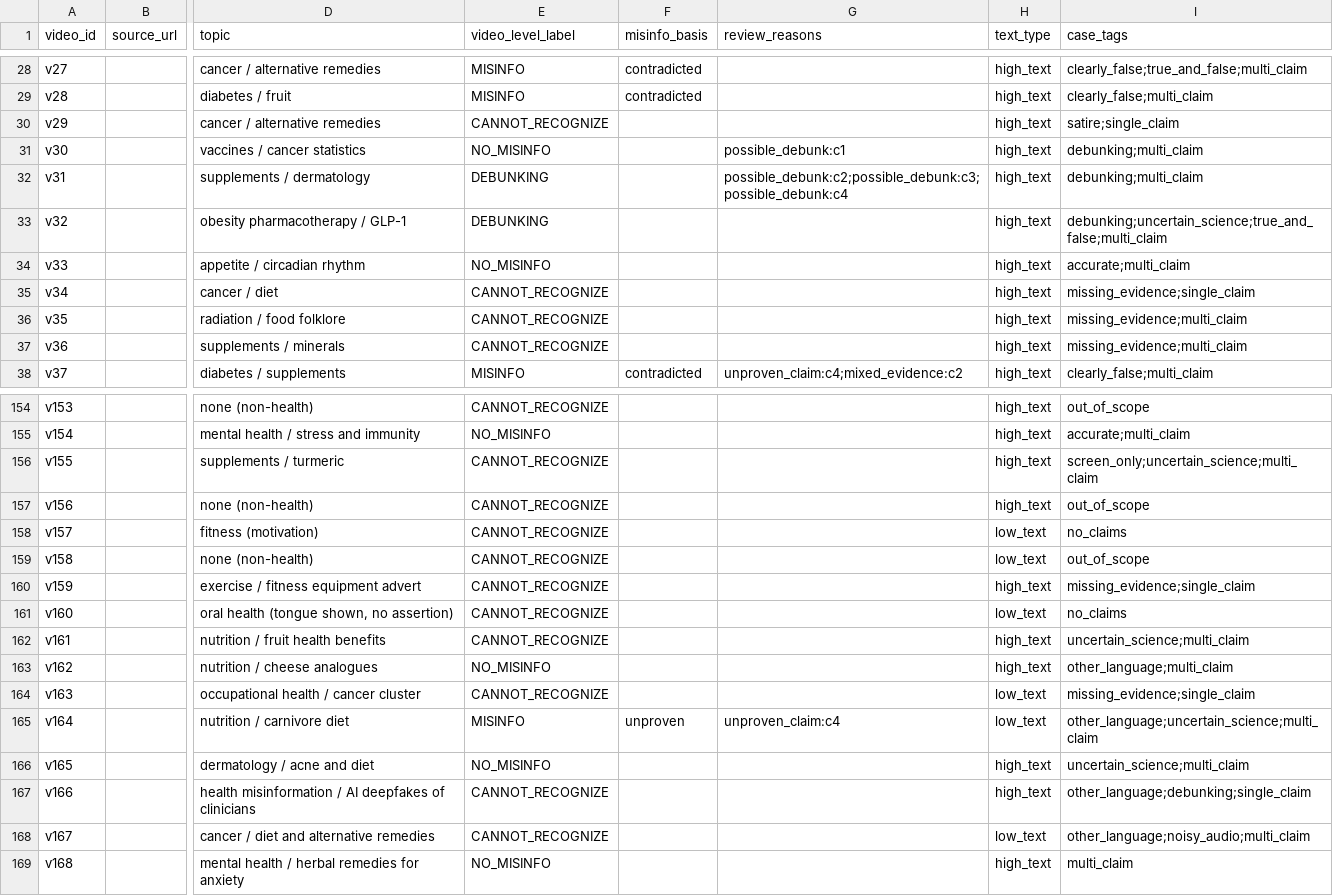
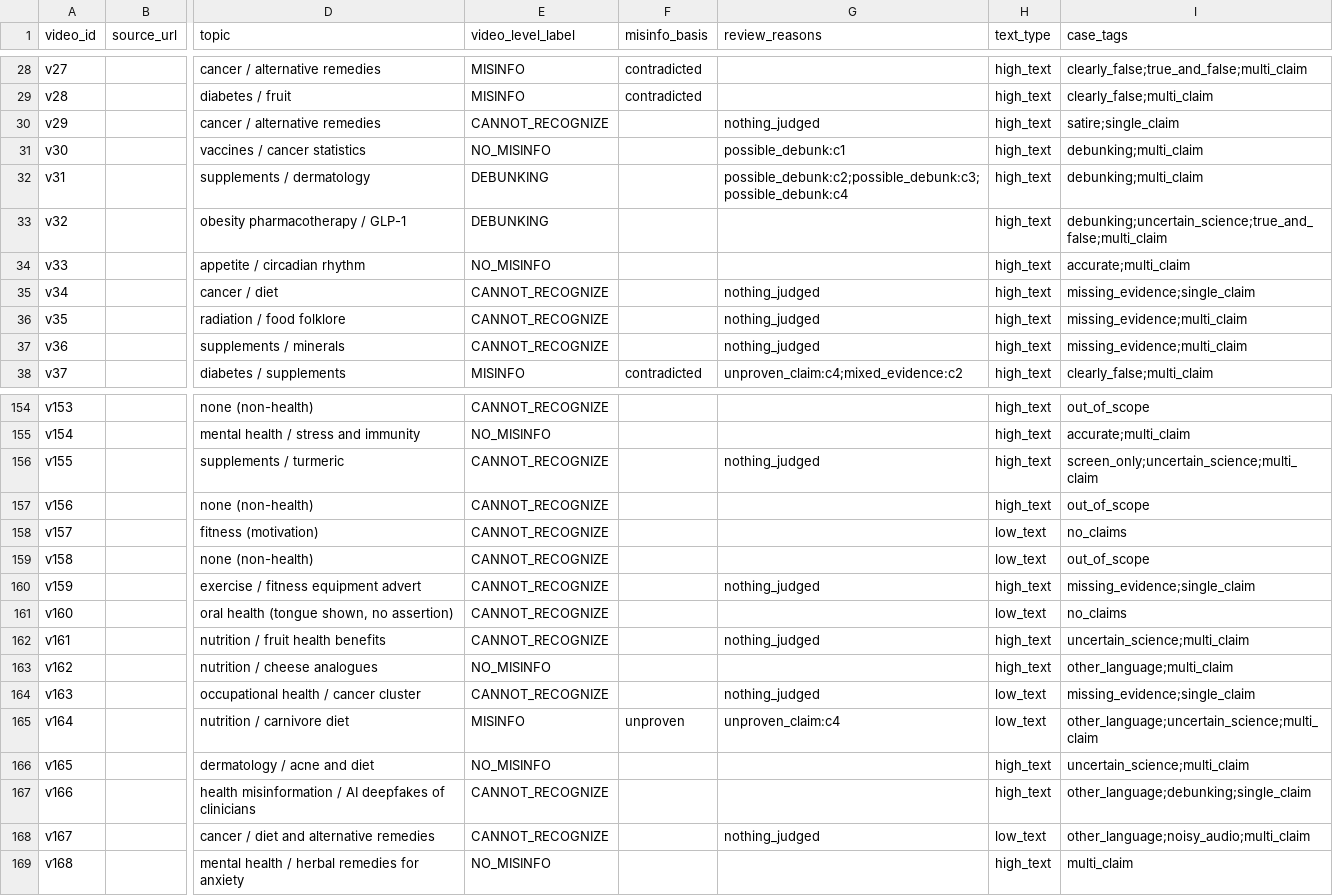
Before and after one commit to PranavCR01/infodemic-monitor, a CSV file: research/claim-level/dataset/videos.csv, drawn as a sheet; only a part is shown, gaps mark what is left out; the diff covers the shown part only; the diff names each change by its address in the sheet, - before the commit and + after, or states it on an @@ line.

```diff
--- a/research/claim-level/dataset/videos.csv
+++ b/research/claim-level/dataset/videos.csv
-G30 (review_reasons): (empty)
+G30 (review_reasons): nothing_judged
-G35:G37 (review_reasons): (empty)
+G35:G37 (review_reasons): nothing_judged
-G156 (review_reasons): (empty)
+G156 (review_reasons): nothing_judged
-G160 (review_reasons): (empty)
+G160 (review_reasons): nothing_judged
-G162 (review_reasons): (empty)
+G162 (review_reasons): nothing_judged
-G164 (review_reasons): (empty)
+G164 (review_reasons): nothing_judged
-G168 (review_reasons): (empty)
+G168 (review_reasons): nothing_judged
```
Also changed, not shown: 19 edited cells elsewhere in this file, 6 other files.
